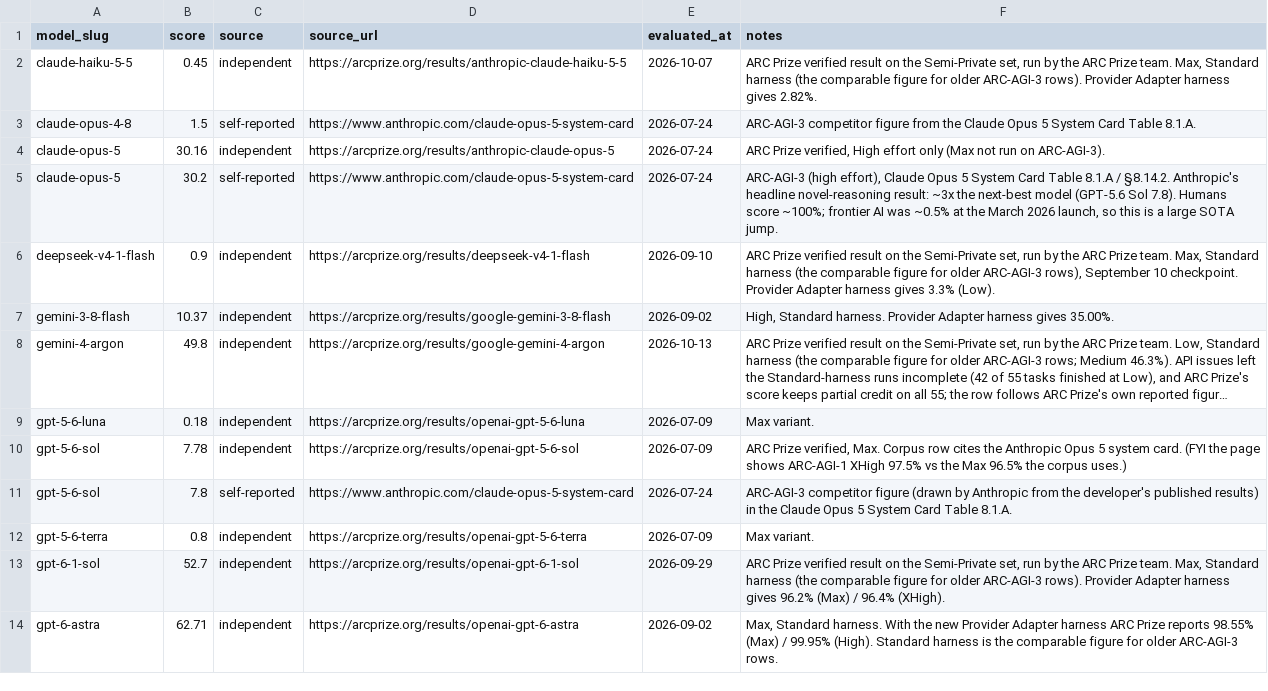
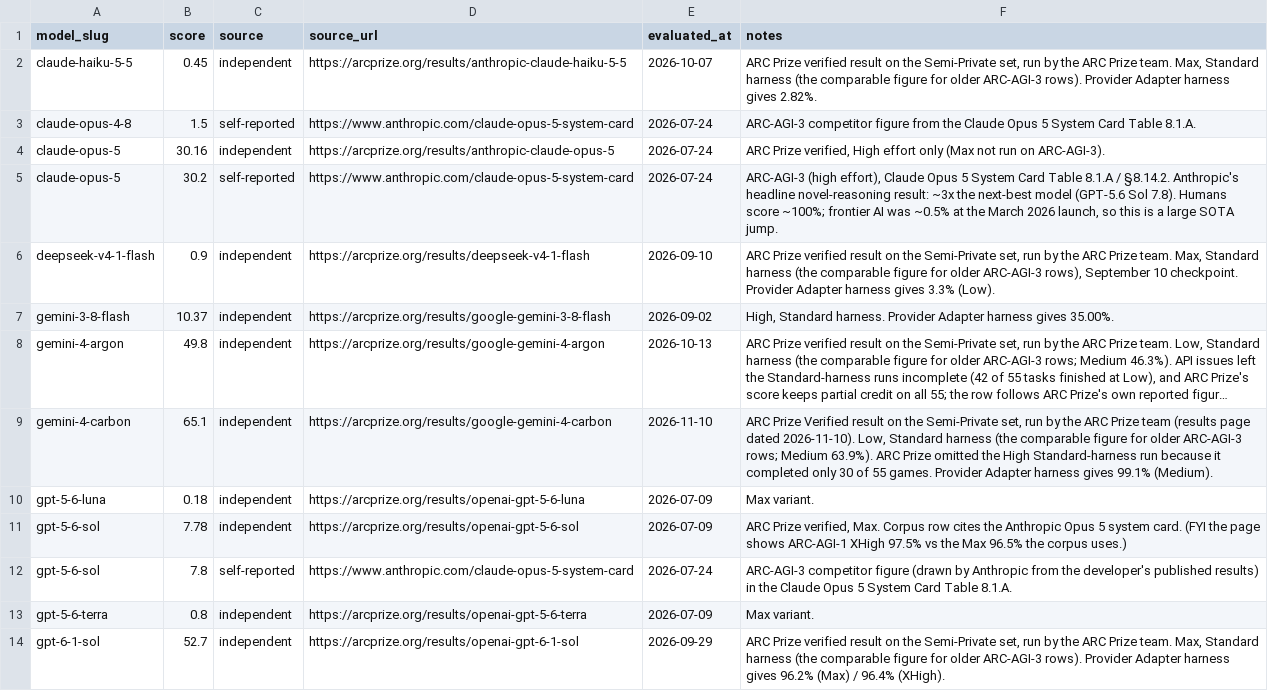
Before and after one commit to punitarani/modelbeats, a CSV file: data/results/arc-agi-3.csv, drawn as a sheet; only a part is shown; the shorter side is filled out with more unchanged rows; long unchanged cells end in …; the diff names each change by its address in the sheet, - before the commit and + after, or states it on an @@ line.

```diff
--- a/data/results/arc-agi-3.csv
+++ b/data/results/arc-agi-3.csv
+row 9: gemini-4-carbon | 65.1 | independent | https://arcprize.org/results/google-gemini-4-carbon | 2026-11-10 | ARC Prize Verified result on the Semi-Private set, run by the ARC Prize team (results page dated 2026-11-10). Low, Standard harness (the comparable figure for older ARC-AGI-3 rows; Medium 63.9%). ARC Prize omitted the High Standard-harness run because it completed only 30 of 55 games. Provider Adapter harness gives 99.1% (Medium).
```
Also changed, not shown: data/results/arc-agi-1.csv, data/results/arc-agi-2.csv, 11 other files.
